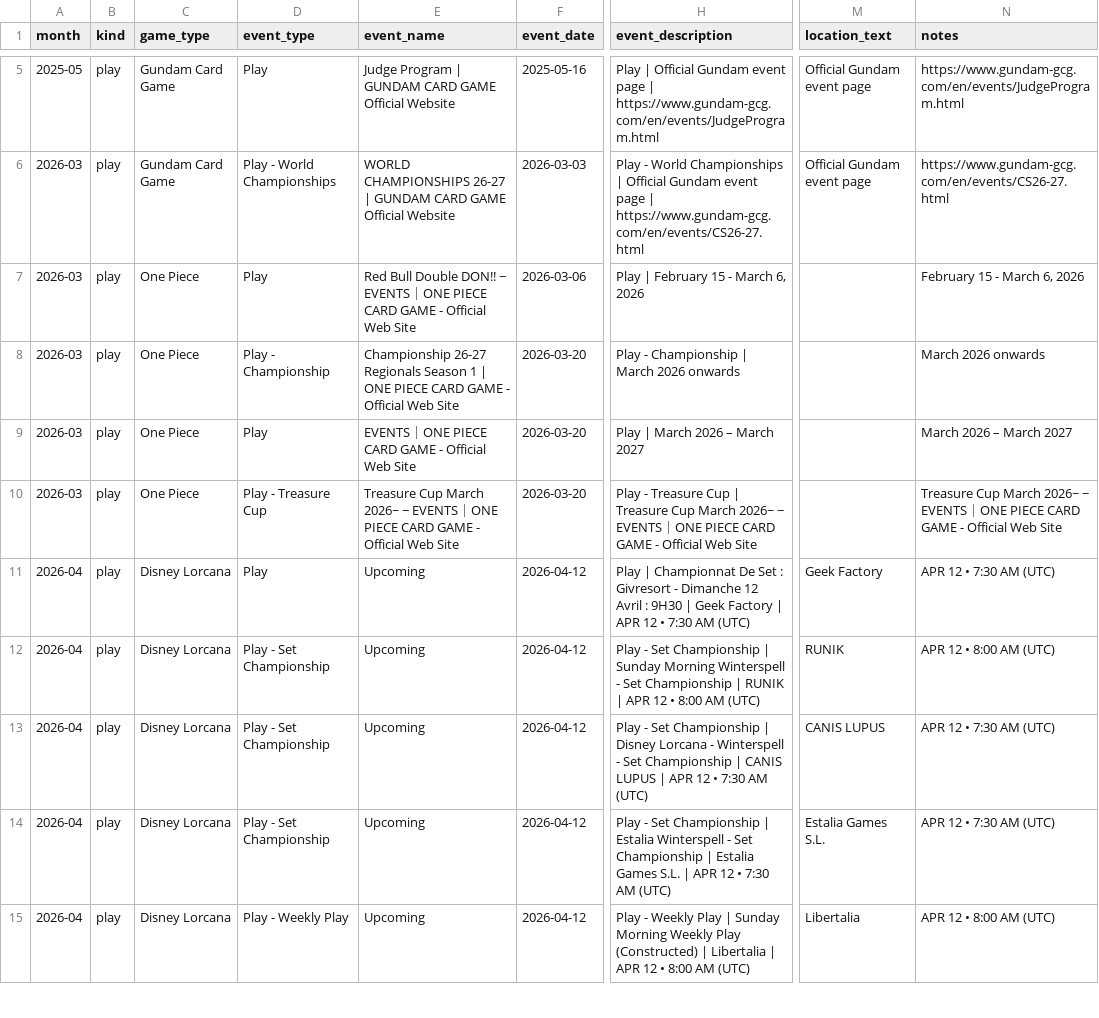
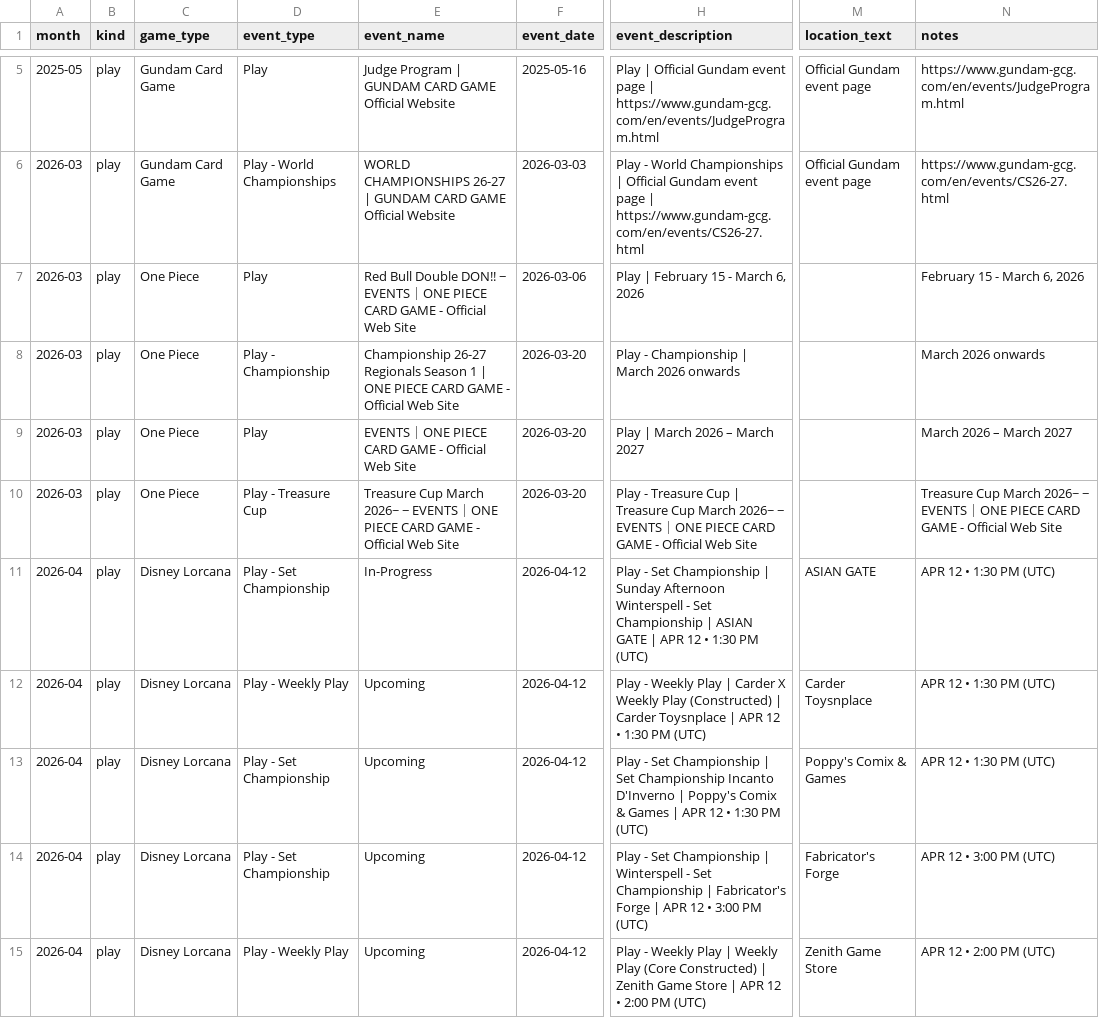
Before and after one commit to nach-dev/tcg-event-scraper, a CSV file: site/data/events-verification.csv, drawn as a sheet; only a part is shown, gaps mark what is left out; the diff covers the shown part only; the diff names each change by its address in the sheet, - before the commit and + after, or states it on an @@ line.

```diff
--- a/site/data/events-verification.csv
+++ b/site/data/events-verification.csv
-D11 (event_type): Play
+D11 (event_type): Play - Set Championship
-E11 (event_name): Upcoming
+E11 (event_name): In-Progress
-H11 (event_description): Play | Championnat De Set : Givresort - Dimanche 12 Avril : 9H30 | Geek Factory | APR 12 • 7:30 AM (UTC)
+H11 (event_description): Play - Set Championship | Sunday Afternoon Winterspell - Set Championship | ASIAN GATE | APR 12 • 1:30 PM (UTC)
-M11 (location_text): Geek Factory
+M11 (location_text): ASIAN GATE
-N11 (notes): APR 12 • 7:30 AM (UTC)
+N11 (notes): APR 12 • 1:30 PM (UTC)
-D12 (event_type): Play - Set Championship
+D12 (event_type): Play - Weekly Play
-H12 (event_description): Play - Set Championship | Sunday Morning Winterspell - Set Championship | RUNIK | APR 12 • 8:00 AM (UTC)
+H12 (event_description): Play - Weekly Play | Carder X Weekly Play (Constructed) | Carder Toysnplace | APR 12 • 1:30 PM (UTC)
-M12 (location_text): RUNIK
+M12 (location_text): Carder Toysnplace
-N12 (notes): APR 12 • 8:00 AM (UTC)
+N12 (notes): APR 12 • 1:30 PM (UTC)
-H13 (event_description): …Championship | Disney Lorcana - Winterspell - Set Championship | CANIS LUPUS | APR 12 • 7:30 AM (UTC)
+H13 (event_description): …Championship | Set Championship Incanto D'Inverno | Poppy's Comix & Games | APR 12 • 1:30 PM (UTC)
-M13 (location_text): CANIS LUPUS
+M13 (location_text): Poppy's Comix & Games
-N13 (notes): APR 12 • 7:30 AM (UTC)
+N13 (notes): APR 12 • 1:30 PM (UTC)
-H14 (event_description): …Championship | Estalia Winterspell - Set Championship | Estalia Games S.L. | APR 12 • 7:30 AM (UTC)
+H14 (event_description): …Championship | Winterspell - Set Championship | Fabricator's Forge | APR 12 • 3:00 PM (UTC)
-M14 (location_text): Estalia Games S.L.
+M14 (location_text): Fabricator's Forge
-N14 (notes): APR 12 • 7:30 AM (UTC)
+N14 (notes): APR 12 • 3:00 PM (UTC)
-H15 (event_description): …Play | Sunday Morning Weekly Play (Constructed) | Libertalia | APR 12 • 8:00 AM (UTC)
+H15 (event_description): …Play | Weekly Play (Core Constructed) | Zenith Game Store | APR 12 • 2:00 PM (UTC)
-M15 (location_text): Libertalia
+M15 (location_text): Zenith Game Store
-N15 (notes): APR 12 • 8:00 AM (UTC)
+N15 (notes): APR 12 • 2:00 PM (UTC)
```
Also changed, not shown: 3 added rows, 1 removed row and 103 edited cells elsewhere in this file, 1 other file.
